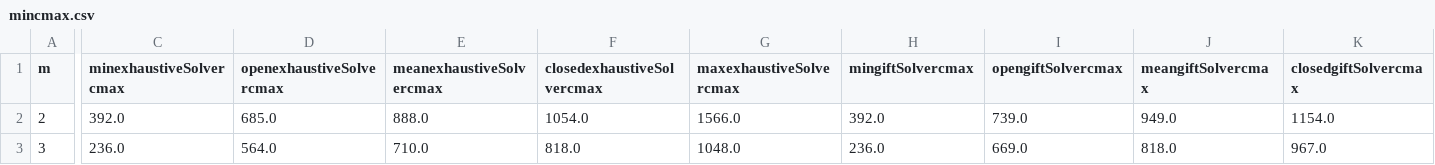
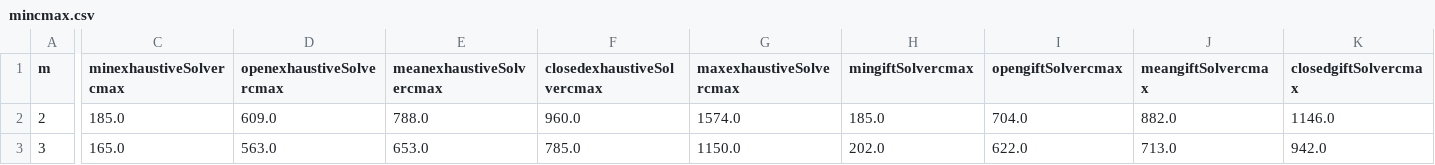
Before and after one commit to cristal-smac/ScaMATA, a CSV file: experiments/data/mincmax.csv, drawn as a sheet; only a part is shown, gaps mark what is left out; the diff covers the shown part only; the diff names each change by its address in the sheet, - before the commit and + after, or states it on an @@ line.

Commit message:
minCmax

```diff
--- a/experiments/data/mincmax.csv
+++ b/experiments/data/mincmax.csv
-C2 (minexhaustiveSolvercmax): 392.0
+C2 (minexhaustiveSolvercmax): 185.0
-D2 (openexhaustiveSolvercmax): 685.0
+D2 (openexhaustiveSolvercmax): 609.0
-E2 (meanexhaustiveSolvercmax): 888.0
+E2 (meanexhaustiveSolvercmax): 788.0
-F2 (closedexhaustiveSolvercmax): 1054.0
+F2 (closedexhaustiveSolvercmax): 960.0
-G2 (maxexhaustiveSolvercmax): 1566.0
+G2 (maxexhaustiveSolvercmax): 1574.0
-H2 (mingiftSolvercmax): 392.0
+H2 (mingiftSolvercmax): 185.0
-I2 (opengiftSolvercmax): 739.0
+I2 (opengiftSolvercmax): 704.0
-J2 (meangiftSolvercmax): 949.0
+J2 (meangiftSolvercmax): 882.0
-K2 (closedgiftSolvercmax): 1154.0
+K2 (closedgiftSolvercmax): 1146.0
-C3 (minexhaustiveSolvercmax): 236.0
+C3 (minexhaustiveSolvercmax): 165.0
-D3 (openexhaustiveSolvercmax): 564.0
+D3 (openexhaustiveSolvercmax): 563.0
-E3 (meanexhaustiveSolvercmax): 710.0
+E3 (meanexhaustiveSolvercmax): 653.0
-F3 (closedexhaustiveSolvercmax): 818.0
+F3 (closedexhaustiveSolvercmax): 785.0
-G3 (maxexhaustiveSolvercmax): 1048.0
+G3 (maxexhaustiveSolvercmax): 1150.0
-H3 (mingiftSolvercmax): 236.0
+H3 (mingiftSolvercmax): 202.0
-I3 (opengiftSolvercmax): 669.0
+I3 (opengiftSolvercmax): 622.0
-J3 (meangiftSolvercmax): 818.0
+J3 (meangiftSolvercmax): 713.0
-K3 (closedgiftSolvercmax): 967.0
+K3 (closedgiftSolvercmax): 942.0
```
Also changed, not shown: 27 edited cells elsewhere in this file.
